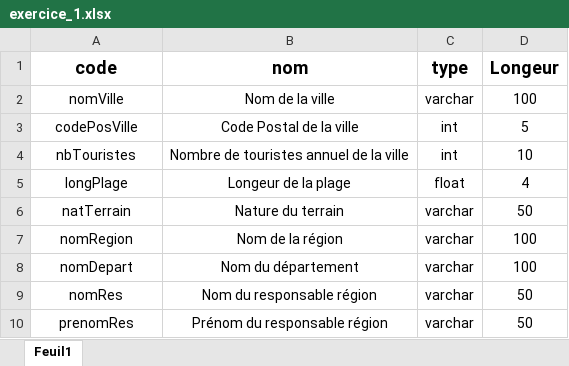
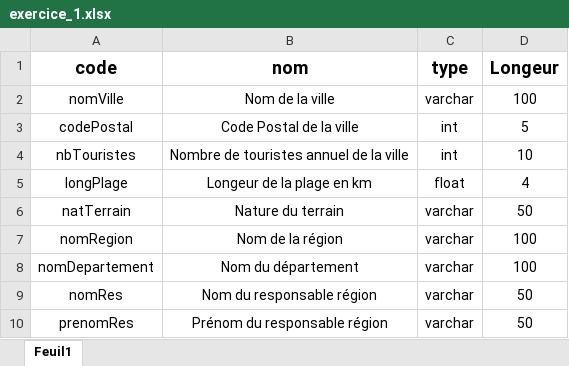
Before and after one commit to Yoan15/CDA22-23_yoan, an Excel workbook: Integration/persistance_des_données/dictionnaire_de_données/exercice_1.xlsx, sheet Feuil1, drawn as a sheet; values as stored, in another font and other column widths than the file's, no borders; the diff names each change by its address in the sheet, - before the commit and + after, or states it on an @@ line.

```diff
--- a/Integration/persistance_des_données/dictionnaire_de_données/exercice_1.xlsx (sheet Feuil1)
+++ b/Integration/persistance_des_données/dictionnaire_de_données/exercice_1.xlsx (sheet Feuil1)
-A3 (code): codePosVille
+A3 (code): codePostal
-B5 (nom): Longeur de la plage
+B5 (nom): Longeur de la plage en km
-A8 (code): nomDepart
+A8 (code): nomDepartement
```
Also changed, not shown: Integration/persistance_des_données/dictionnaire_de_données/exercice_2.xlsx, 2 other files.
